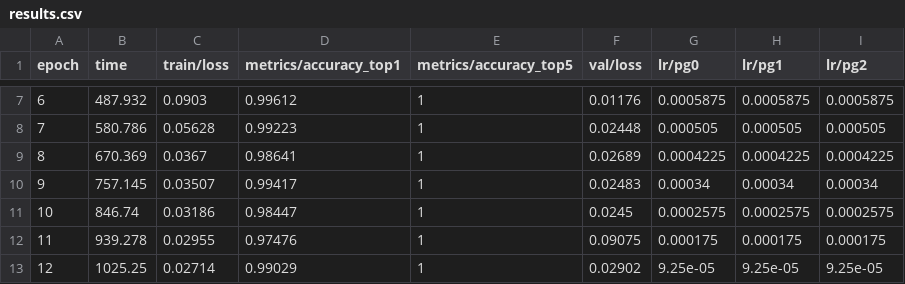
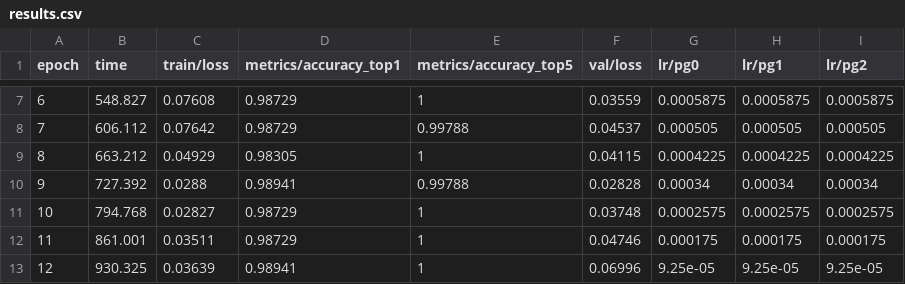
Before and after one commit to gyaneshpatil23-cmd/fastner-sorting-machine, a CSV file: training_runs/fastener_cls/results.csv, drawn as a sheet; only a part is shown, gaps mark what is left out; the diff covers the shown part only.

```diff
--- a/training_runs/fastener_cls/results.csv
+++ b/training_runs/fastener_cls/results.csv
@@ -7,7 +7,7 @@ epoch,time,train/loss,metrics/accuracy_top1,metrics/accuracy_top5,val/loss,lr/pg
-6,487.932,0.0903,0.99612,1,0.01176,0.0005875,0.0005875,0.0005875
-7,580.786,0.05628,0.99223,1,0.02448,0.000505,0.000505,0.000505
-8,670.369,0.0367,0.98641,1,0.02689,0.0004225,0.0004225,0.0004225
-9,757.145,0.03507,0.99417,1,0.02483,0.00034,0.00034,0.00034
-10,846.74,0.03186,0.98447,1,0.0245,0.0002575,0.0002575,0.0002575
-11,939.278,0.02955,0.97476,1,0.09075,0.000175,0.000175,0.000175
-12,1025.25,0.02714,0.99029,1,0.02902,9.25e-05,9.25e-05,9.25e-05
+6,548.827,0.07608,0.98729,1,0.03559,0.0005875,0.0005875,0.0005875
+7,606.112,0.07642,0.98729,0.99788,0.04537,0.000505,0.000505,0.000505
+8,663.212,0.04929,0.98305,1,0.04115,0.0004225,0.0004225,0.0004225
+9,727.392,0.0288,0.98941,0.99788,0.02828,0.00034,0.00034,0.00034
+10,794.768,0.02827,0.98729,1,0.03748,0.0002575,0.0002575,0.0002575
+11,861.001,0.03511,0.98729,1,0.04746,0.000175,0.000175,0.000175
+12,930.325,0.03639,0.98941,1,0.06996,9.25e-05,9.25e-05,9.25e-05
```
Also changed, not shown: 30 edited cells elsewhere in this file, 11 other files.
